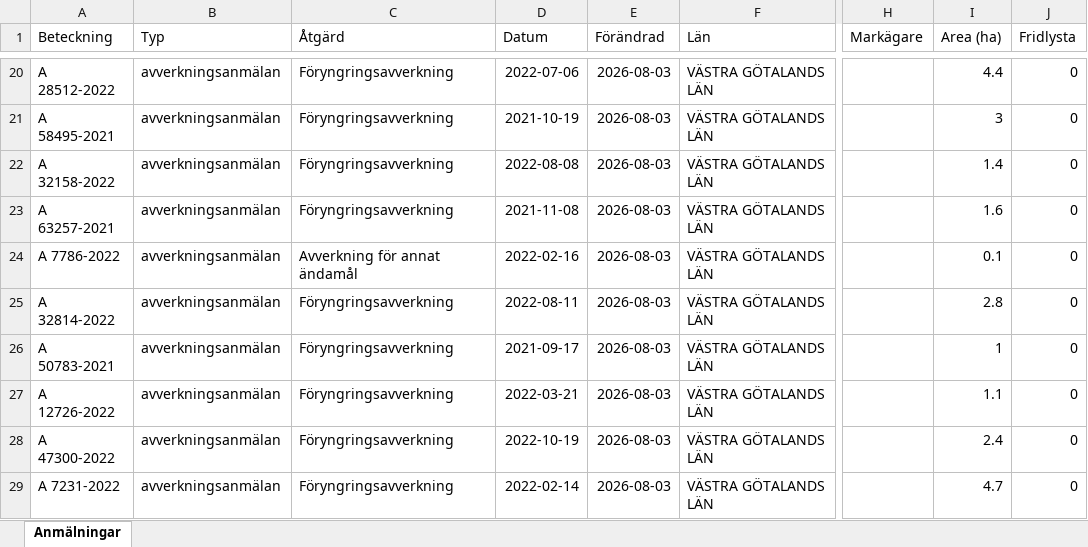
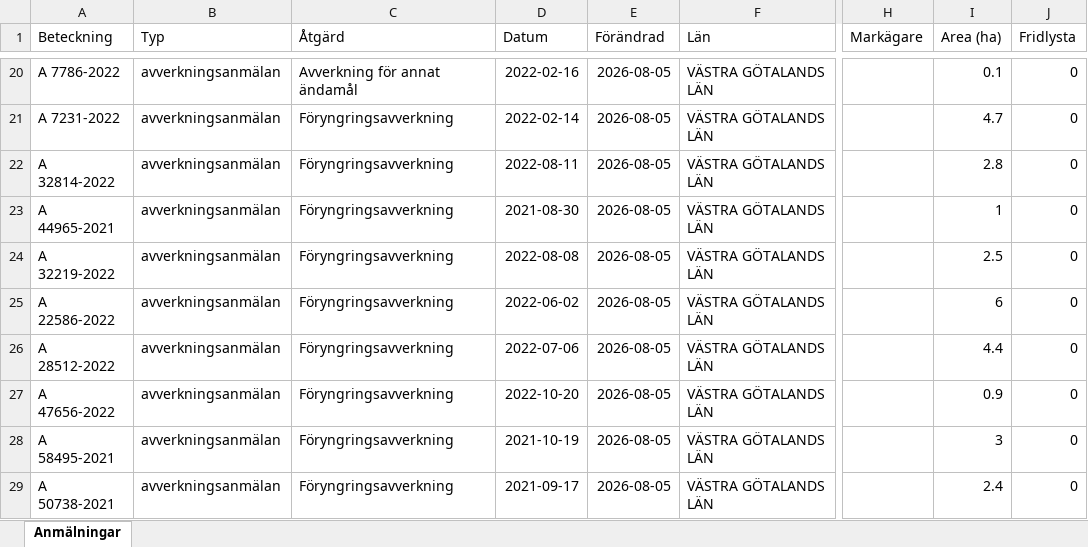
Before and after one commit to klasma/Logging_1497, an Excel workbook: Översikt HJO.xlsx, sheet Anmälningar, drawn as a sheet; only a part is shown, gaps mark what is left out; values as stored, in another font and other column widths than the file's, no borders; the diff covers the shown part only; the diff names each change by its address in the sheet, - before the commit and + after, or states it on an @@ line.

```diff
--- a/Översikt HJO.xlsx (sheet Anmälningar)
+++ b/Översikt HJO.xlsx (sheet Anmälningar)
-A20 (Beteckning): A 28512-2022
+A20 (Beteckning): A 7786-2022
-C20 (Åtgärd): Föryngringsavverkning
+C20 (Åtgärd): Avverkning för annat ändamål
-D20 (Datum): 2022-07-06
+D20 (Datum): 2022-02-16
-E20:E29 (Förändrad): 2026-08-03
+E20:E29 (Förändrad): 2026-08-05
-I20 (Area (ha)): 4.4
+I20 (Area (ha)): 0.1
-A21 (Beteckning): A 58495-2021
+A21 (Beteckning): A 7231-2022
-D21 (Datum): 2021-10-19
+D21 (Datum): 2022-02-14
-I21 (Area (ha)): 3
+I21 (Area (ha)): 4.7
-A22 (Beteckning): A 32158-2022
+A22 (Beteckning): A 32814-2022
-D22 (Datum): 2022-08-08
+D22 (Datum): 2022-08-11
-I22 (Area (ha)): 1.4
+I22 (Area (ha)): 2.8
-A23 (Beteckning): A 63257-2021
+A23 (Beteckning): A 44965-2021
-D23 (Datum): 2021-11-08
+D23 (Datum): 2021-08-30
-I23 (Area (ha)): 1.6
+I23 (Area (ha)): 1
-A24 (Beteckning): A 7786-2022
+A24 (Beteckning): A 32219-2022
-C24 (Åtgärd): Avverkning för annat ändamål
+C24 (Åtgärd): Föryngringsavverkning
-D24 (Datum): 2022-02-16
+D24 (Datum): 2022-08-08
-I24 (Area (ha)): 0.1
+I24 (Area (ha)): 2.5
-A25 (Beteckning): A 32814-2022
+A25 (Beteckning): A 22586-2022
-D25 (Datum): 2022-08-11
+D25 (Datum): 2022-06-02
-I25 (Area (ha)): 2.8
+I25 (Area (ha)): 6
-A26 (Beteckning): A 50783-2021
+A26 (Beteckning): A 28512-2022
-D26 (Datum): 2021-09-17
+D26 (Datum): 2022-07-06
-I26 (Area (ha)): 1
+I26 (Area (ha)): 4.4
-A27 (Beteckning): A 12726-2022
+A27 (Beteckning): A 47656-2022
-D27 (Datum): 2022-03-21
+D27 (Datum): 2022-10-20
-I27 (Area (ha)): 1.1
+I27 (Area (ha)): 0.9
-A28 (Beteckning): A 47300-2022
+A28 (Beteckning): A 58495-2021
-D28 (Datum): 2022-10-19
+D28 (Datum): 2021-10-19
-I28 (Area (ha)): 2.4
+I28 (Area (ha)): 3
-A29 (Beteckning): A 7231-2022
+A29 (Beteckning): A 50738-2021
-D29 (Datum): 2022-02-14
+D29 (Datum): 2021-09-17
-I29 (Area (ha)): 4.7
+I29 (Area (ha)): 2.4
```
Also changed, not shown: 554 edited cells elsewhere in this sheet, artfynd/A 10014-2025 artfynd.xlsx, artfynd/A 26270-2024 artfynd.xlsx, 29 other files.
